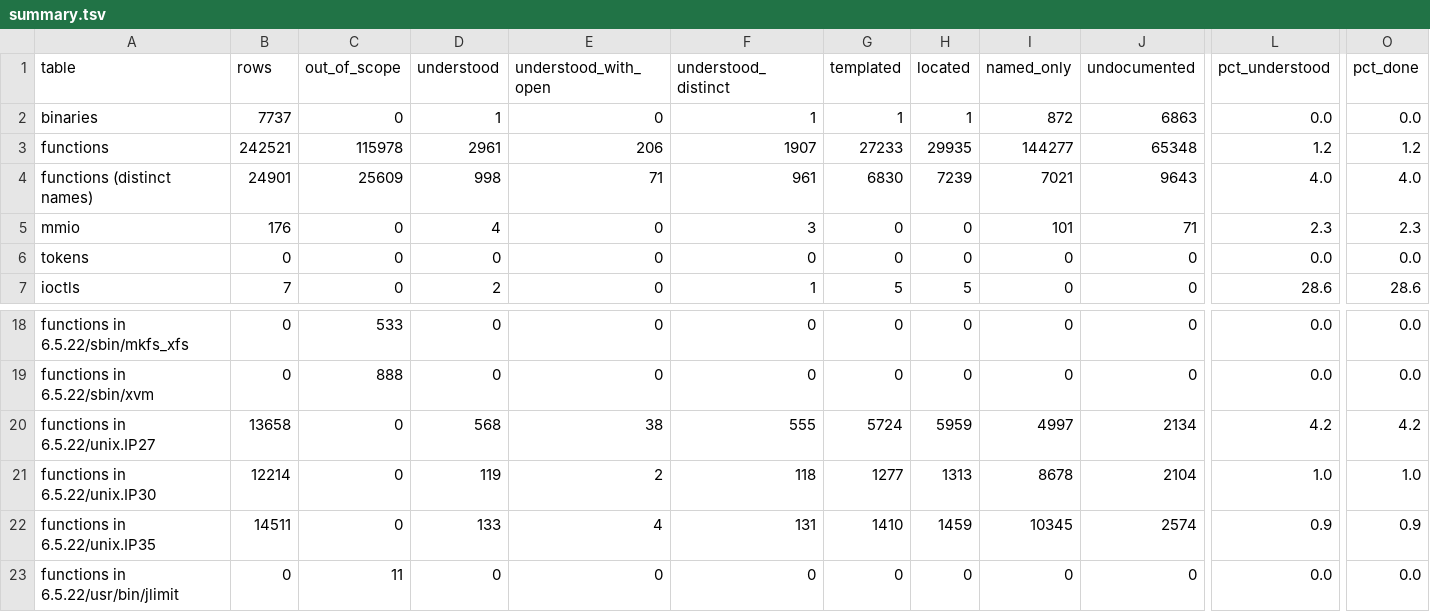
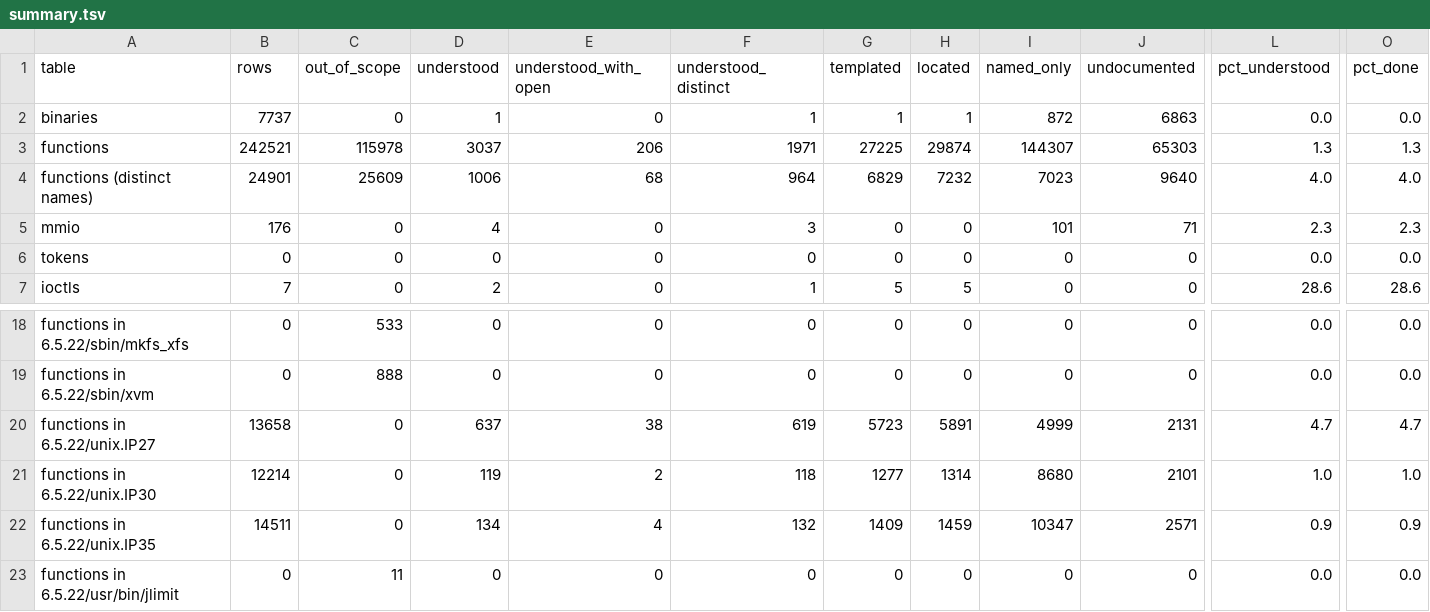
Before and after one commit to jamesbraid/kudzu, a TSV file: docs/inventory/summary.tsv, drawn as a sheet; only a part is shown, gaps mark what is left out; the diff covers the shown part only; the diff names each change by its address in the sheet, - before the commit and + after, or states it on an @@ line.

```diff
--- a/docs/inventory/summary.tsv
+++ b/docs/inventory/summary.tsv
-D3 (understood): 2961
+D3 (understood): 3037
-F3 (understood_distinct): 1907
+F3 (understood_distinct): 1971
-G3 (templated): 27233
+G3 (templated): 27225
-H3 (located): 29935
+H3 (located): 29874
-I3 (named_only): 144277
+I3 (named_only): 144307
-J3 (undocumented): 65348
+J3 (undocumented): 65303
-L3 (pct_understood): 1.2
+L3 (pct_understood): 1.3
-O3 (pct_done): 1.2
+O3 (pct_done): 1.3
-D4 (understood): 998
+D4 (understood): 1006
-E4 (understood_with_open): 71
+E4 (understood_with_open): 68
-F4 (understood_distinct): 961
+F4 (understood_distinct): 964
-G4 (templated): 6830
+G4 (templated): 6829
-H4 (located): 7239
+H4 (located): 7232
-I4 (named_only): 7021
+I4 (named_only): 7023
-J4 (undocumented): 9643
+J4 (undocumented): 9640
-D20 (understood): 568
+D20 (understood): 637
-F20 (understood_distinct): 555
+F20 (understood_distinct): 619
-G20 (templated): 5724
+G20 (templated): 5723
-H20 (located): 5959
+H20 (located): 5891
-I20 (named_only): 4997
+I20 (named_only): 4999
-J20 (undocumented): 2134
+J20 (undocumented): 2131
-L20 (pct_understood): 4.2
+L20 (pct_understood): 4.7
-O20 (pct_done): 4.2
+O20 (pct_done): 4.7
-H21 (located): 1313
+H21 (located): 1314
-I21 (named_only): 8678
+I21 (named_only): 8680
-J21 (undocumented): 2104
+J21 (undocumented): 2101
-D22 (understood): 133
+D22 (understood): 134
-F22 (understood_distinct): 131
+F22 (understood_distinct): 132
-G22 (templated): 1410
+G22 (templated): 1409
-I22 (named_only): 10345
+I22 (named_only): 10347
-J22 (undocumented): 2574
+J22 (undocumented): 2571
```
Also changed, not shown: 145 edited cells elsewhere in this file, docs/inventory/mmio.tsv, docs/inventory/panics.tsv, 4 other files.
